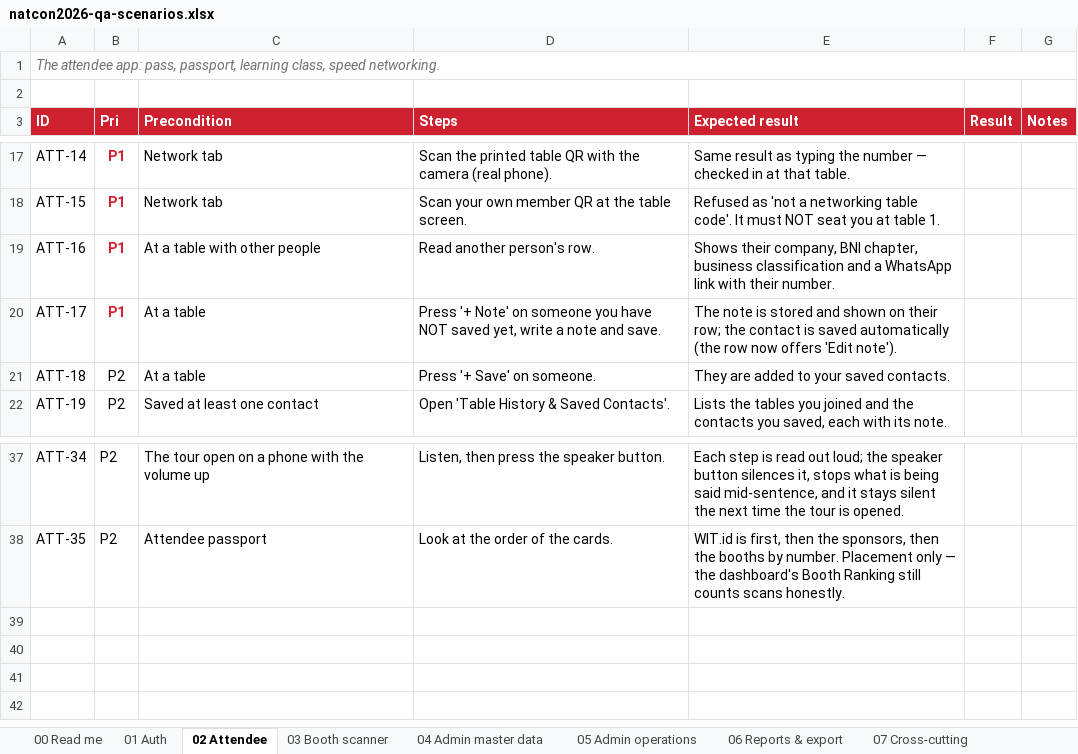
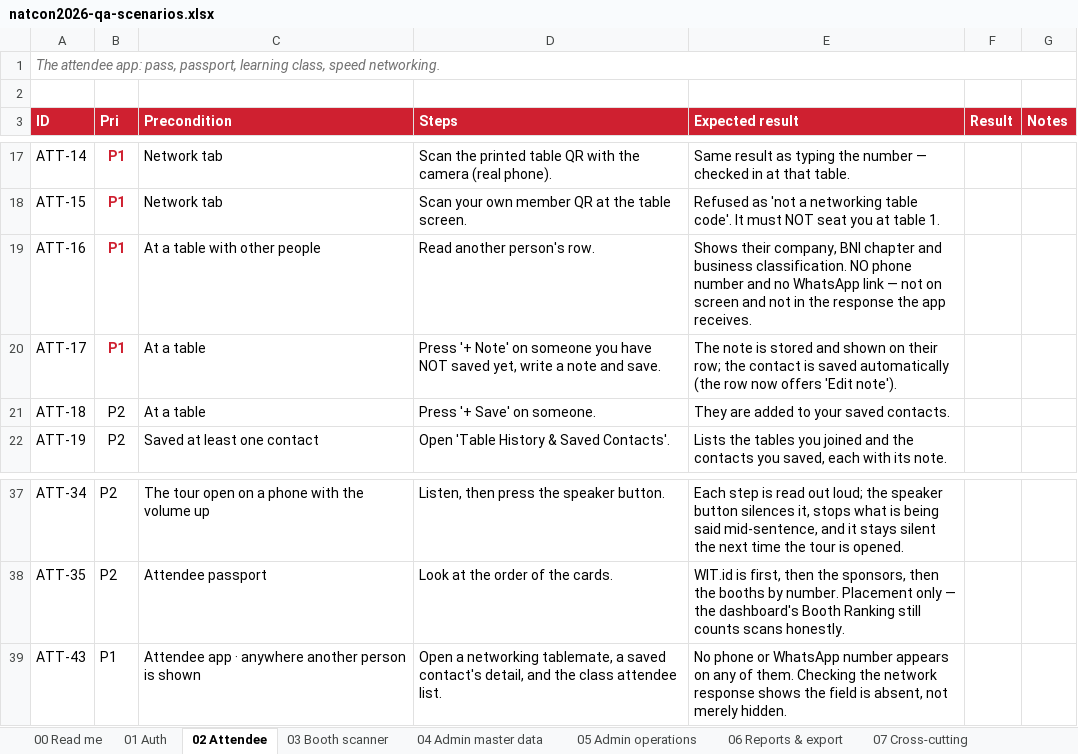
Before and after one commit to syabanf/bni-natcon, an Excel workbook: docs/qa/natcon2026-qa-scenarios.xlsx, sheet 02 Attendee, drawn as a sheet; only a part is shown, gaps mark what is left out; values as stored, in another font and other column widths than the file's, no borders; the diff names each change by its address in the sheet, - before the commit and + after, or states it on an @@ line.

Commit message:
Keep phone numbers out of the booth and attendee apps
Two screens were handing out numbers nobody had agreed to hand out. A
booth that scanned somebody got a "Call +62811…" button on the visitor
detail — but a scan is somebody agreeing to be counted at a stand, not
giving out their WhatsApp. And sitting down at a networking table put
every tablemate's number, as a tap-to-open wa.me link, on everybody
else's screen the moment they checked in.

Both are gone, and the numbers are withheld from the payloads rather
than merely hidden in the markup: visitorToDTO, the two tablemate
listings and the saved-contact detail no longer carry a phone field at
all, so it never reaches the device. Hiding it in the app would have left
it one network tab away, which is not the same promise.

What remains is what people actually introduce themselves with — name,
company, chapter, business classification, and a saved contact's email.
Follow-up still works the way it was designed to: the booth's leads come
from the committee's export, and its per-tenant version already left the
number out.

Phone stays where it is a key rather than a display: the scanner's manual
input, the door's, and password recovery all still take one. Admin keeps
it too — the committee is who attendees gave it to.

The e2e suite now asserts the absence in all three responses, and a
frontend test pins the screens themselves, so a payload that starts
carrying a number again still cannot put it in front of anybody.

```diff
--- a/docs/qa/natcon2026-qa-scenarios.xlsx (sheet 02 Attendee)
+++ b/docs/qa/natcon2026-qa-scenarios.xlsx (sheet 02 Attendee)
-E19 (Expected result): …company, BNI chapter, business classification and a WhatsApp link with their number.
+E19 (Expected result): …company, BNI chapter and business classification. NO phone number and no WhatsApp link — not on screen and not in the response the app receives.
+row 39: ATT-43 | P1 | Attendee app · anywhere another person is shown | Open a networking tablemate, a saved contact's detail, and the class attendee list. | No phone or WhatsApp number appears on any of them. Checking the network response shows the field is absent, not merely hidden.
```
Also changed, not shown: sheet 03 Booth scanner, 9 other files.
